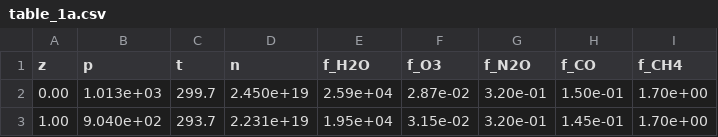
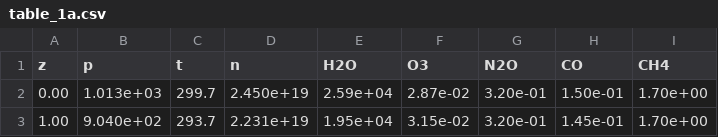
Before and after one commit to sfo/afgl1986, a CSV file: afgl1986/table_1/table_1a.csv, drawn as a sheet; only a part is shown.

```diff
--- a/afgl1986/table_1/table_1a.csv
+++ b/afgl1986/table_1/table_1a.csv
@@ -1,2 +1,2 @@
-z,p,t,n,f_H2O,f_O3,f_N2O,f_CO,f_CH4
+z,p,t,n,H2O,O3,N2O,CO,CH4
 0.00,1.013e+03,299.7,2.450e+19,2.59e+04,2.87e-02,3.20e-01,1.50e-01,1.70e+00
```
Also changed, not shown: afgl1986/table_1/table_1b.csv, afgl1986/table_2/table_2a.csv, 6 other files.
